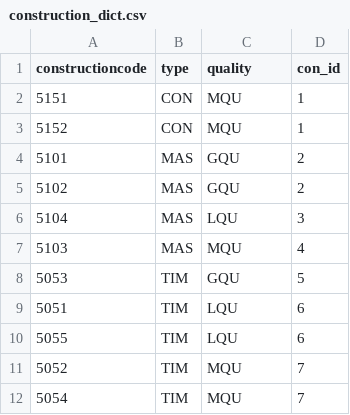
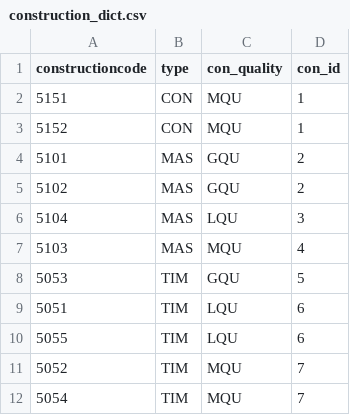
Before and after one commit to OasisLMF/BangladeshCyclone, a CSV file: keys_data/construction_dict.csv, drawn as a sheet.

```diff
--- a/keys_data/construction_dict.csv
+++ b/keys_data/construction_dict.csv
@@ -1,2 +1,2 @@
-constructioncode,type,quality,con_id
+constructioncode,type,con_quality,con_id
 5151,CON,MQU,1
```
Also changed, not shown: keys_data/occupancy_dict.csv, keys_data/vulnerability_dict.csv.
